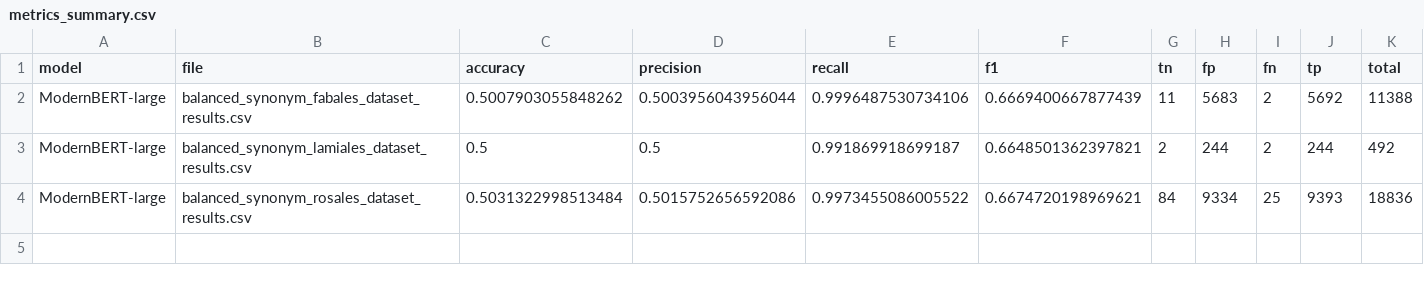
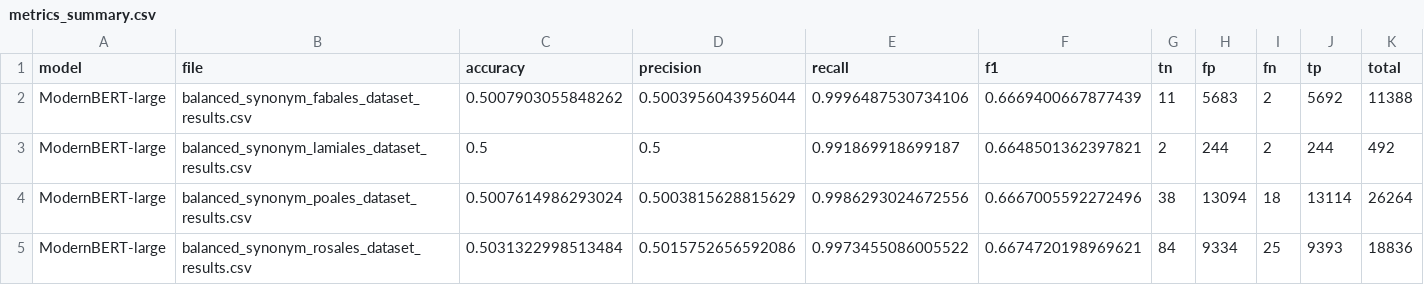
Before and after one commit to Senckenberg-Nature-Research-SDEI/lm_embeddings4species, a CSV file: results_plant/ModernBERT-large/metrics_summary.csv, drawn as a sheet; the diff names each change by its address in the sheet, - before the commit and + after, or states it on an @@ line.

```diff
--- a/results_plant/ModernBERT-large/metrics_summary.csv
+++ b/results_plant/ModernBERT-large/metrics_summary.csv
+row 4: ModernBERT-large | balanced_synonym_poales_dataset_results.csv | 0.5007614986293024 | 0.5003815628815629 | 0.9986293024672556 | 0.6667005592272496 | 38 | 13094 | 18 | 13114 | 26264
```
Also changed, not shown: results_plant/bge-reranker-base/metrics_summary.csv, results_plant/bge-reranker-large/metrics_summary.csv, 8 other files.
